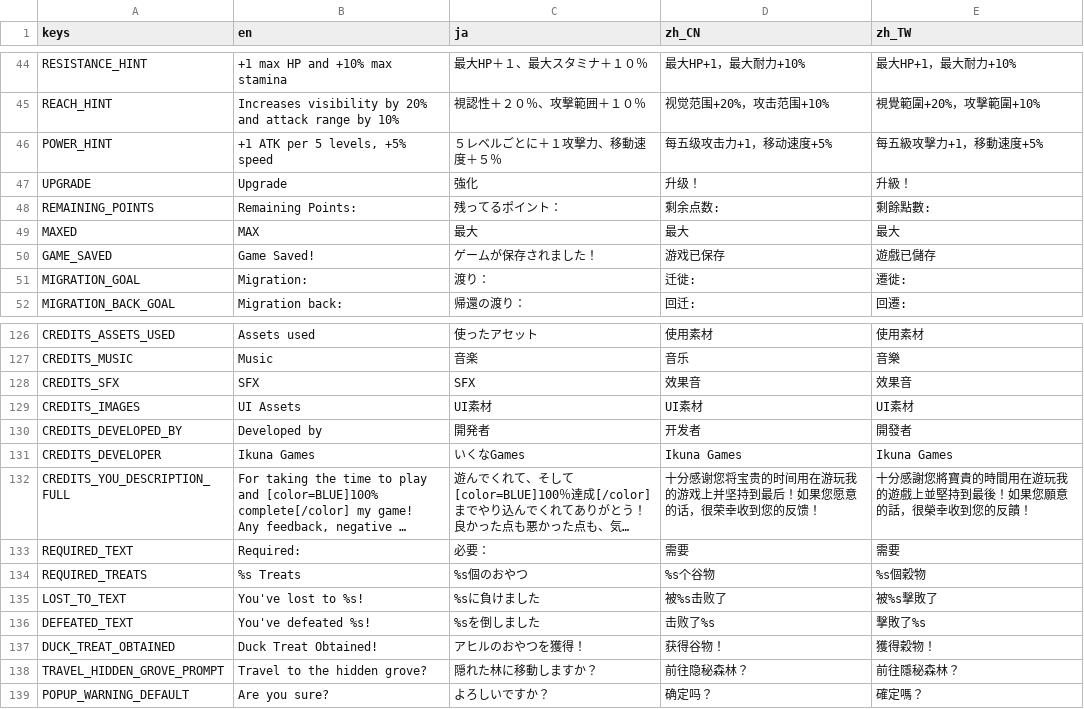
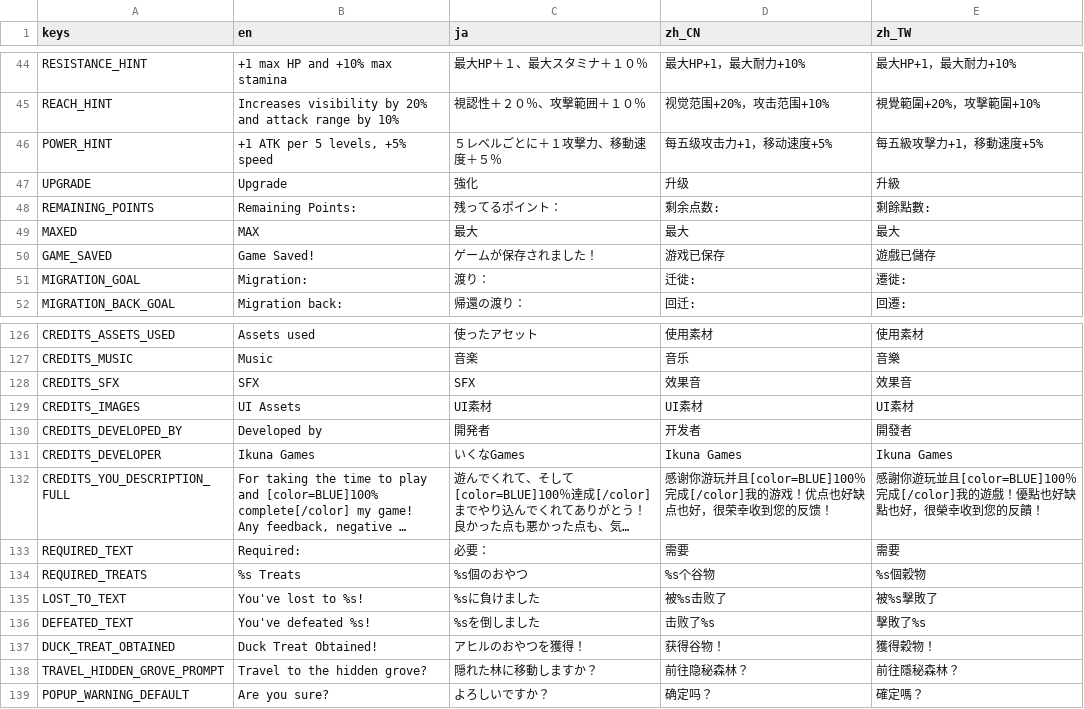
Before and after one commit to morie197/guwa-guwa-adventures, a CSV file: GuwaGuwaBoukenLocalization - Sheet1.csv, drawn as a sheet; only a part is shown, gaps mark what is left out; long unchanged cells end in …; the diff covers the shown part only; the diff names each change by its address in the sheet, - before the commit and + after, or states it on an @@ line.

```diff
--- a/GuwaGuwaBoukenLocalization - Sheet1.csv
+++ b/GuwaGuwaBoukenLocalization - Sheet1.csv
-D47 (zh_CN): 升级！
+D47 (zh_CN): 升级
-E47 (zh_TW): 升級！
+E47 (zh_TW): 升級
-D132 (zh_CN): 十分感谢您将宝贵的时间用在游玩我的游戏上并坚持到最后！如果您愿意的话，很荣幸…
+D132 (zh_CN): 感谢你游玩并且[color=BLUE]100％完成[/color]我的游戏！优点也好缺点也好，很荣幸…
-E132 (zh_TW): 十分感謝您將寶貴的時間用在遊玩我的遊戲上並堅持到最後！如果您願意的話，很榮幸…
+E132 (zh_TW): 感謝你遊玩並且[color=BLUE]100％完成[/color]我的遊戲！優點也好缺點也好，很榮幸…
```
Also changed, not shown: 46 edited cells elsewhere in this file, 17 other files.
